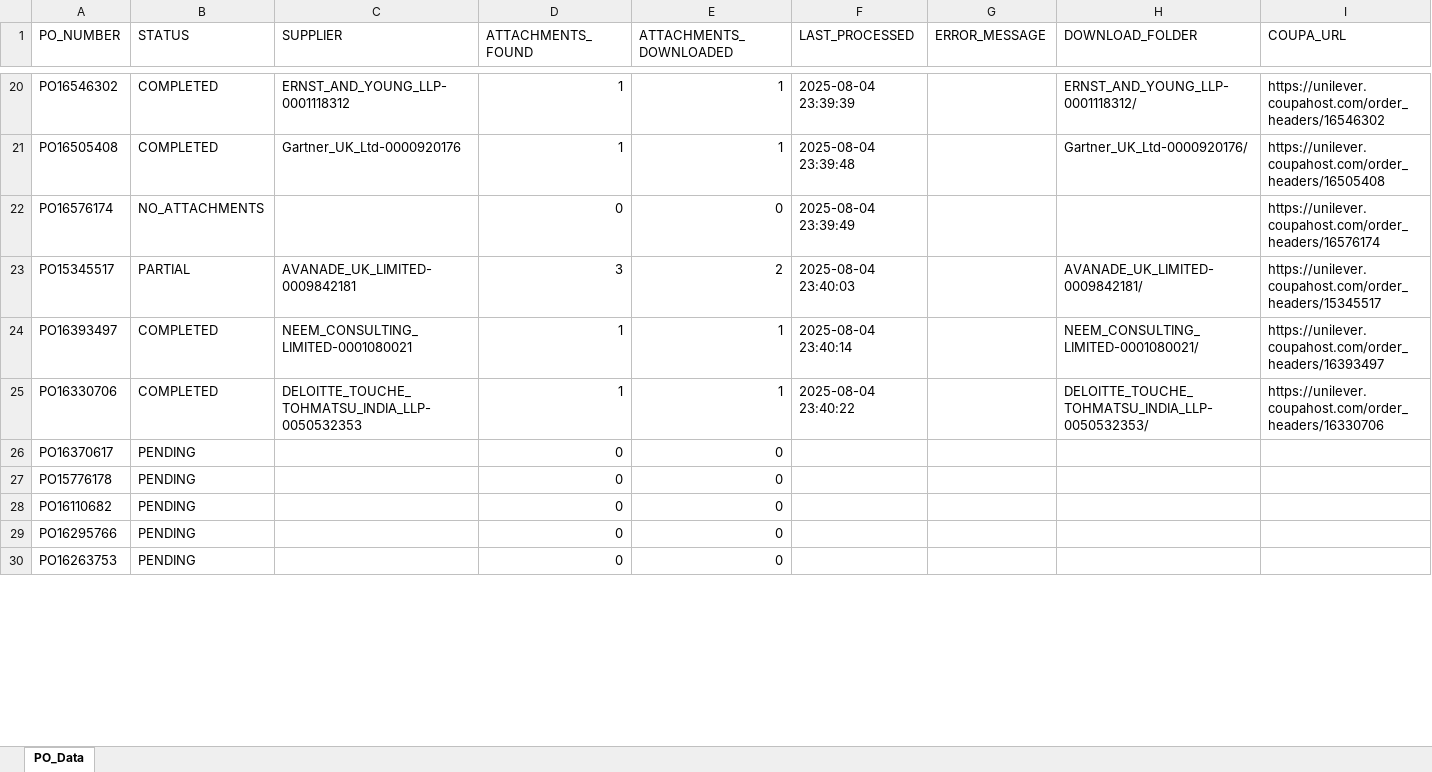
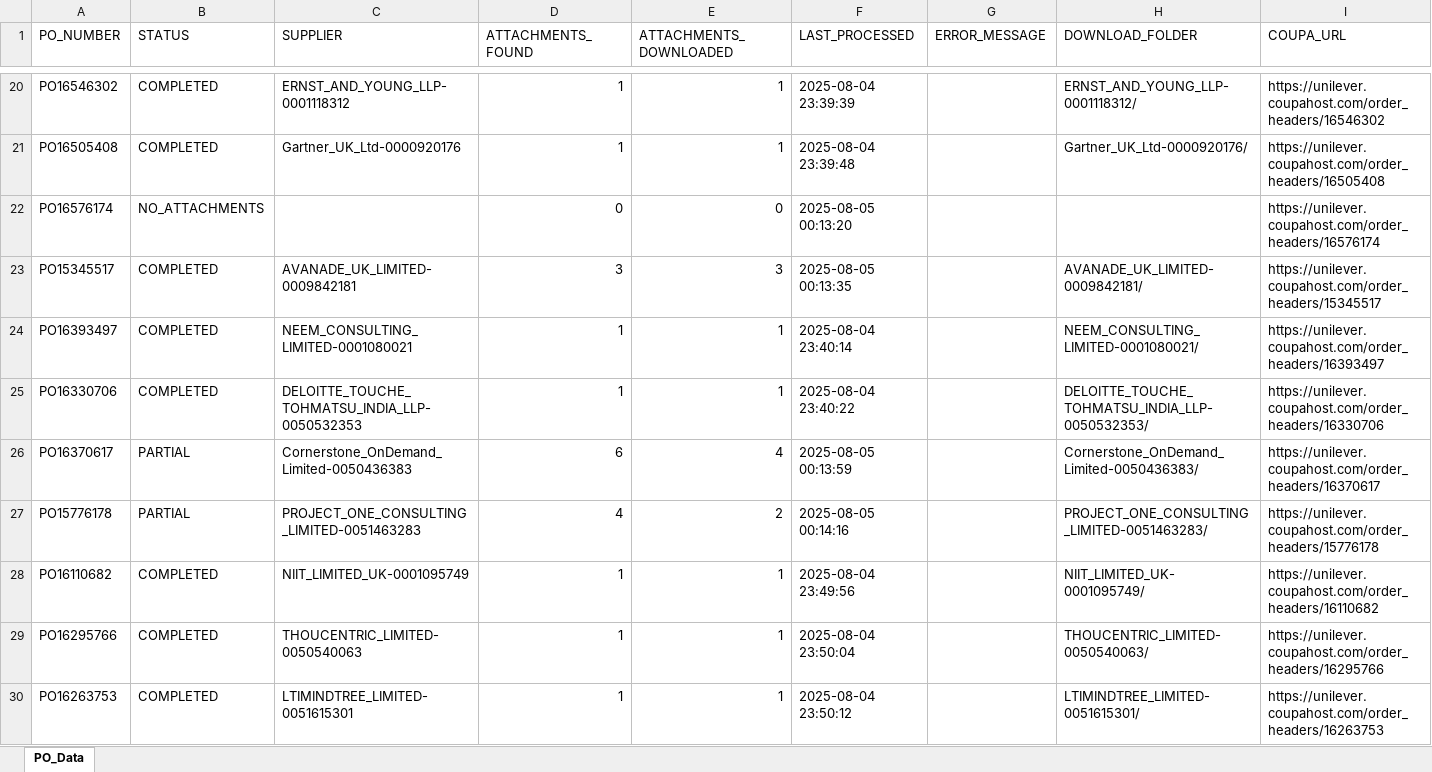
Before and after one commit to CzarX86/CoupaDownloads, an Excel workbook: data/input/input.xlsx, sheet PO_Data, drawn as a sheet; only a part is shown, gaps mark what is left out; values as stored, in another font and other column widths than the file's, no cell formats; the diff covers the shown part only; the diff names each change by its address in the sheet, - before the commit and + after, or states it on an @@ line.

```diff
--- a/data/input/input.xlsx (sheet PO_Data)
+++ b/data/input/input.xlsx (sheet PO_Data)
-F22 (LAST_PROCESSED): 2025-08-04 23:39:49
+F22 (LAST_PROCESSED): 2025-08-05 00:13:20
-B23 (STATUS): PARTIAL
+B23 (STATUS): COMPLETED
-E23 (ATTACHMENTS_DOWNLOADED): 2
+E23 (ATTACHMENTS_DOWNLOADED): 3
-F23 (LAST_PROCESSED): 2025-08-04 23:40:03
+F23 (LAST_PROCESSED): 2025-08-05 00:13:35
-B26:B27 (STATUS): PENDING
+B26:B27 (STATUS): PARTIAL
-C26 (SUPPLIER): (empty)
+C26 (SUPPLIER): Cornerstone_OnDemand_Limited-0050436383
-D26 (ATTACHMENTS_FOUND): 0
+D26 (ATTACHMENTS_FOUND): 6
-E26 (ATTACHMENTS_DOWNLOADED): 0
+E26 (ATTACHMENTS_DOWNLOADED): 4
-F26 (LAST_PROCESSED): (empty)
+F26 (LAST_PROCESSED): 2025-08-05 00:13:59
-H26 (DOWNLOAD_FOLDER): (empty)
+H26 (DOWNLOAD_FOLDER): Cornerstone_OnDemand_Limited-0050436383/
-I26 (COUPA_URL): (empty)
+I26 (COUPA_URL): https://unilever.coupahost.com/order_headers/16370617
-C27 (SUPPLIER): (empty)
+C27 (SUPPLIER): PROJECT_ONE_CONSULTING_LIMITED-0051463283
-D27 (ATTACHMENTS_FOUND): 0
+D27 (ATTACHMENTS_FOUND): 4
-E27 (ATTACHMENTS_DOWNLOADED): 0
+E27 (ATTACHMENTS_DOWNLOADED): 2
-F27 (LAST_PROCESSED): (empty)
+F27 (LAST_PROCESSED): 2025-08-05 00:14:16
-H27 (DOWNLOAD_FOLDER): (empty)
+H27 (DOWNLOAD_FOLDER): PROJECT_ONE_CONSULTING_LIMITED-0051463283/
-I27 (COUPA_URL): (empty)
+I27 (COUPA_URL): https://unilever.coupahost.com/order_headers/15776178
-B28:B30 (STATUS): PENDING
+B28:B30 (STATUS): COMPLETED
-C28 (SUPPLIER): (empty)
+C28 (SUPPLIER): NIIT_LIMITED_UK-0001095749
-D28:D30 (ATTACHMENTS_FOUND): 0
+D28:D30 (ATTACHMENTS_FOUND): 1
-E28:E30 (ATTACHMENTS_DOWNLOADED): 0
+E28:E30 (ATTACHMENTS_DOWNLOADED): 1
-F28 (LAST_PROCESSED): (empty)
+F28 (LAST_PROCESSED): 2025-08-04 23:49:56
-H28 (DOWNLOAD_FOLDER): (empty)
+H28 (DOWNLOAD_FOLDER): NIIT_LIMITED_UK-0001095749/
-I28 (COUPA_URL): (empty)
+I28 (COUPA_URL): https://unilever.coupahost.com/order_headers/16110682
-C29 (SUPPLIER): (empty)
+C29 (SUPPLIER): THOUCENTRIC_LIMITED-0050540063
-F29 (LAST_PROCESSED): (empty)
+F29 (LAST_PROCESSED): 2025-08-04 23:50:04
-H29 (DOWNLOAD_FOLDER): (empty)
+H29 (DOWNLOAD_FOLDER): THOUCENTRIC_LIMITED-0050540063/
-I29 (COUPA_URL): (empty)
+I29 (COUPA_URL): https://unilever.coupahost.com/order_headers/16295766
-C30 (SUPPLIER): (empty)
+C30 (SUPPLIER): LTIMINDTREE_LIMITED-0051615301
-F30 (LAST_PROCESSED): (empty)
+F30 (LAST_PROCESSED): 2025-08-04 23:50:12
-H30 (DOWNLOAD_FOLDER): (empty)
+H30 (DOWNLOAD_FOLDER): LTIMINDTREE_LIMITED-0051615301/
-I30 (COUPA_URL): (empty)
+I30 (COUPA_URL): https://unilever.coupahost.com/order_headers/16263753
```
Also changed, not shown: 101 edited cells elsewhere in this sheet, cell formats, 17 other files.
